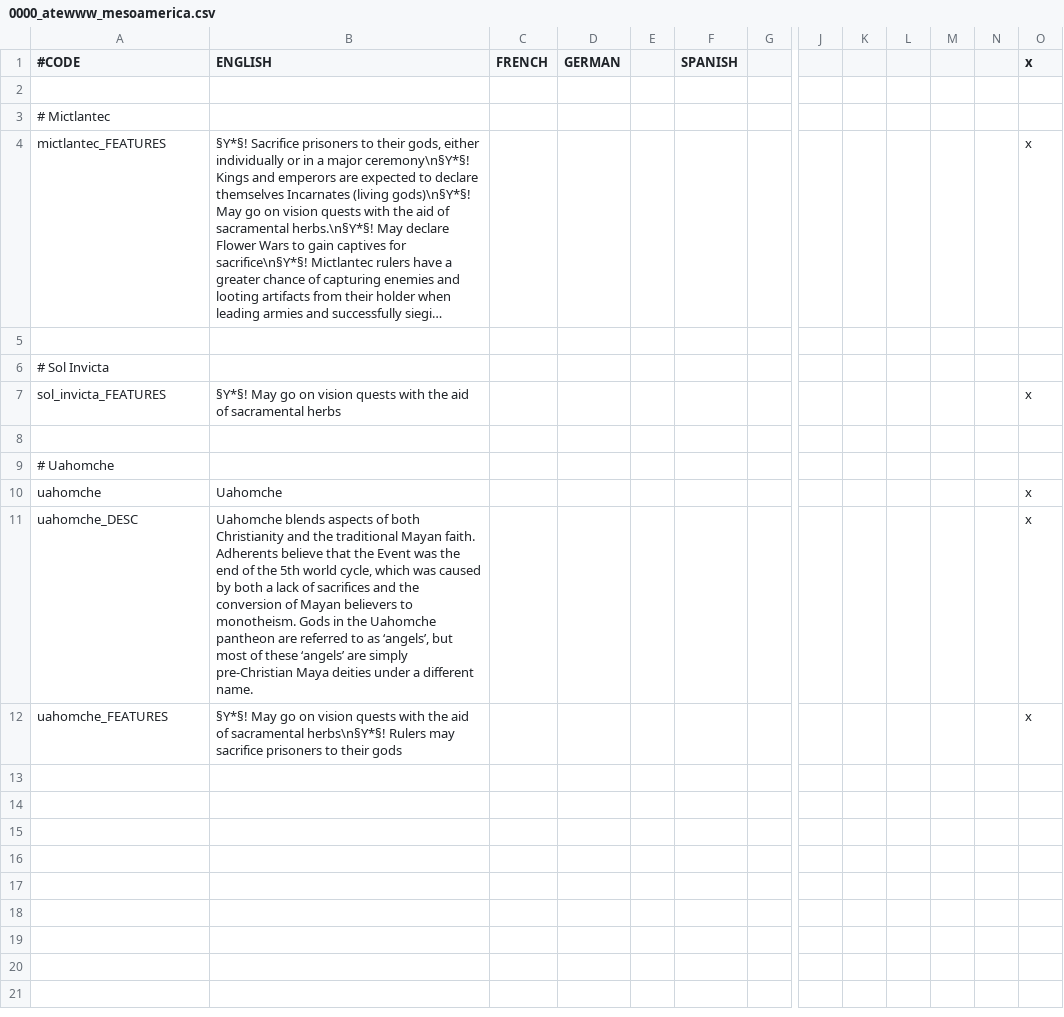
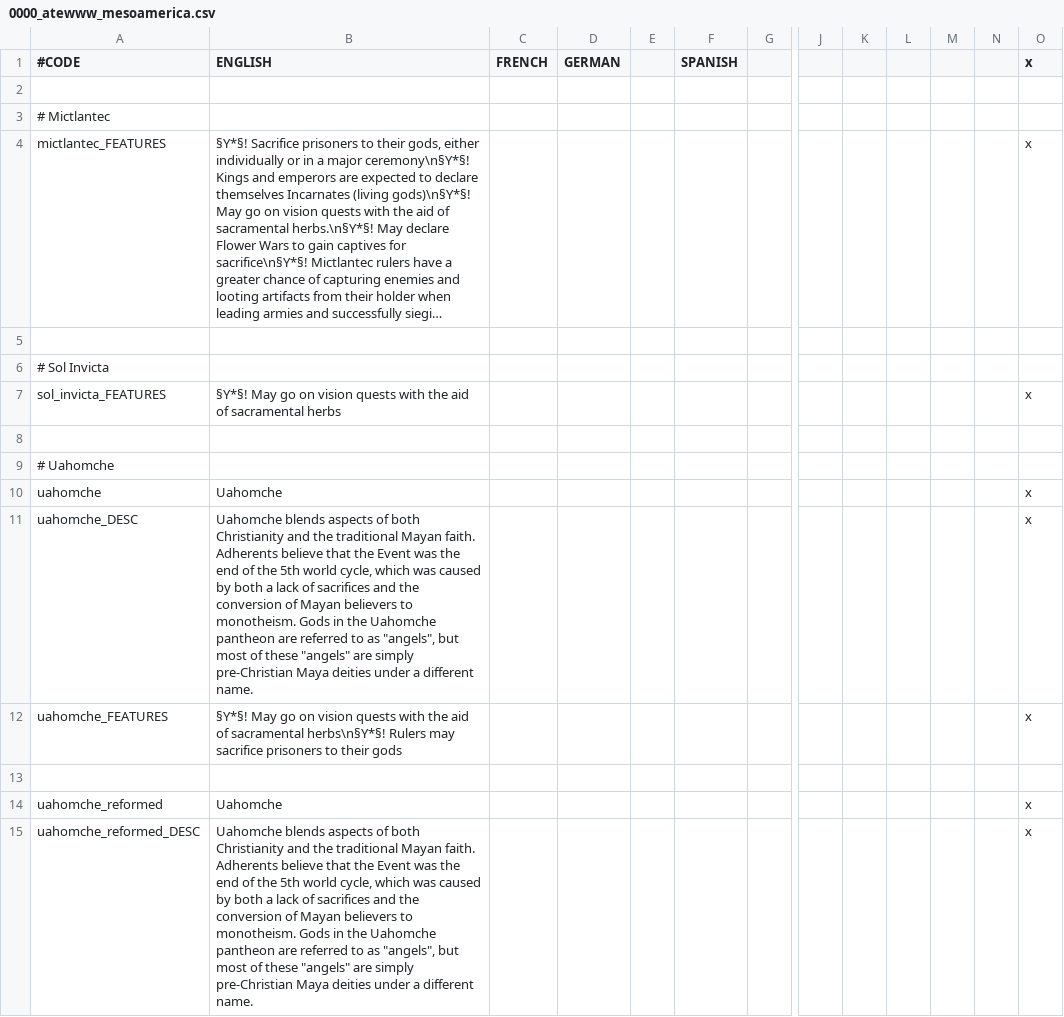
Before and after one commit to Yard1/After-the-End-Wild-Wasteland, a CSV file: localisation/0000_atewww_mesoamerica.csv, drawn as a sheet; only a part is shown, gaps mark what is left out; long unchanged cells end in …; removed rows and columns are numbered as before the commit, all else as after; rows hold the shown columns only; the diff covers the shown part only; the diff names each change by its address in the sheet, - before the commit and + after, or states it on an @@ line.

Commit message:
Content
Uahomche is now reformable
Slt lake temple GW
Religion tweaks, actually working peaceful religions

```diff
--- a/localisation/0000_atewww_mesoamerica.csv
+++ b/localisation/0000_atewww_mesoamerica.csv
-column N, empty
+column O (x), rows 4-12: x |  |  | x |  |  | x | x | x
-N1: x
+N1: (empty)
-N4: x
+N4: (empty)
-N7: x
+N7: (empty)
-N10:N12: x
+N10:N12: (empty)
-B11 (ENGLISH): …to as ‘angels’, but most of these ‘angels’ are simply…
+B11 (ENGLISH): …to as "angels", but most of these "angels" are simply…
+row 13: (empty)
+row 14: uahomche_reformed | Uahomche |  |  |  |  |  |  |  |  |  |  | x
+row 15: uahomche_reformed_DESC | Uahomche blends aspects of both Christianity and the traditional Mayan faith. Adherents believe that the Event was the end of the 5th world cycle, which was caused by both a lack of sacrifices and the conversion of Mayan believers to monotheism. Gods in the Uahomche pantheon are referred to as "angels", but most of these "angels" are simply pre-Christian Maya deities under a different name. |  |  |  |  |  |  |  |  |  |  | x
```
Also changed, not shown: 33 added rows elsewhere in this file, localisation/0000_atewww_religious.csv, 42 other files.
